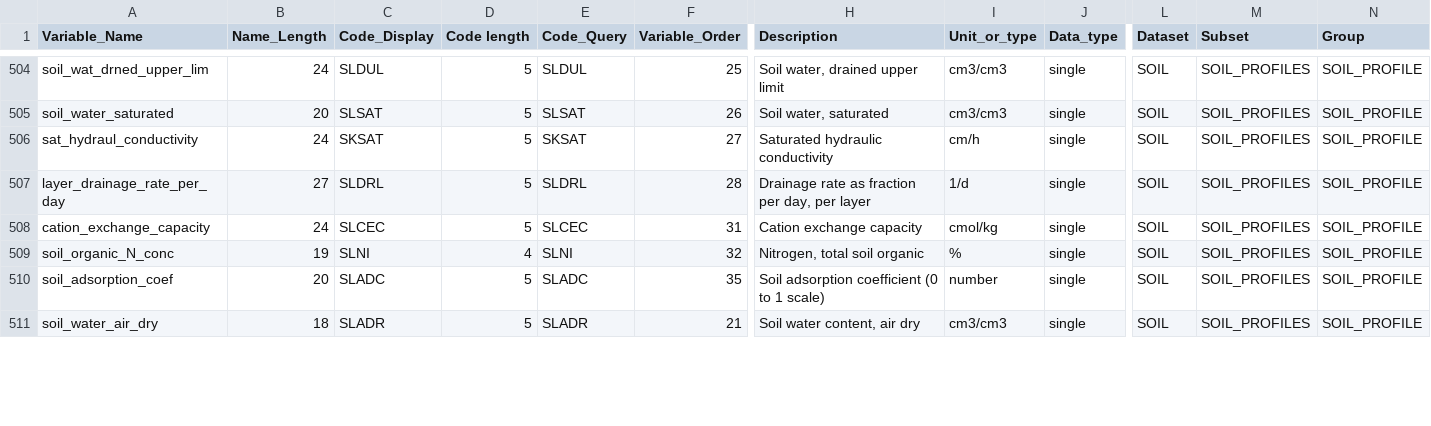
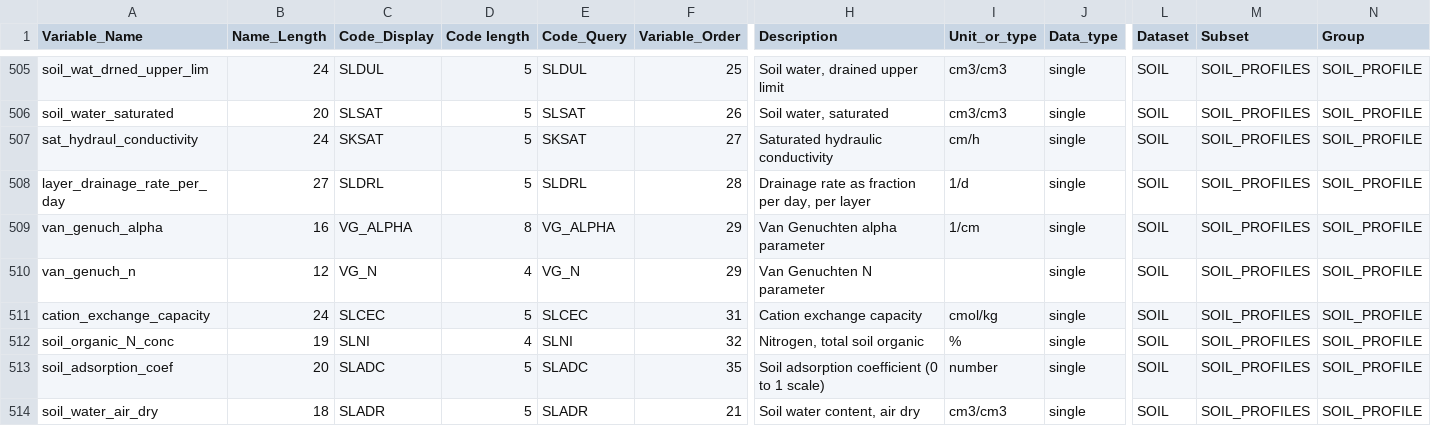
Before and after one commit to agmip/ace-lookup, a CSV file: src/main/resources/pathfinder_1.0.csv, drawn as a sheet; only a part is shown, gaps mark what is left out; rows hold the shown columns only; the diff covers the shown part only; the diff names each change by its address in the sheet, - before the commit and + after, or states it on an @@ line.

```diff
--- a/src/main/resources/pathfinder_1.0.csv
+++ b/src/main/resources/pathfinder_1.0.csv
+row 509: van_genuch_alpha | 16 | VG_ALPHA | 8 | VG_ALPHA | 29 | Van Genuchten alpha parameter | 1/cm | single | SOIL | SOIL_PROFILES | SOIL_PROFILE
+row 510: van_genuch_n | 12 | VG_N | 4 | VG_N | 29 | Van Genuchten N parameter |  | single | SOIL | SOIL_PROFILES | SOIL_PROFILE
```
Also changed, not shown: 2 added rows and 25 edited cells elsewhere in this file, src/main/resources/crop_codes_1.0.csv, src/main/resources/management_codes_1.0.csv, 1 other file.
